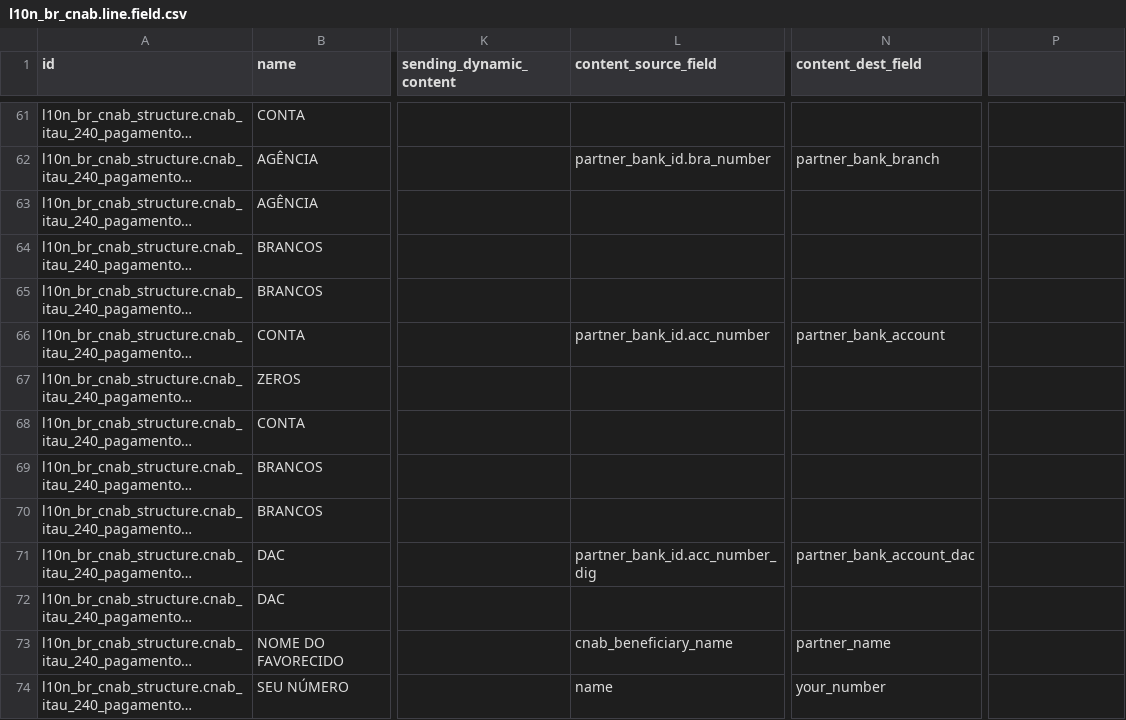
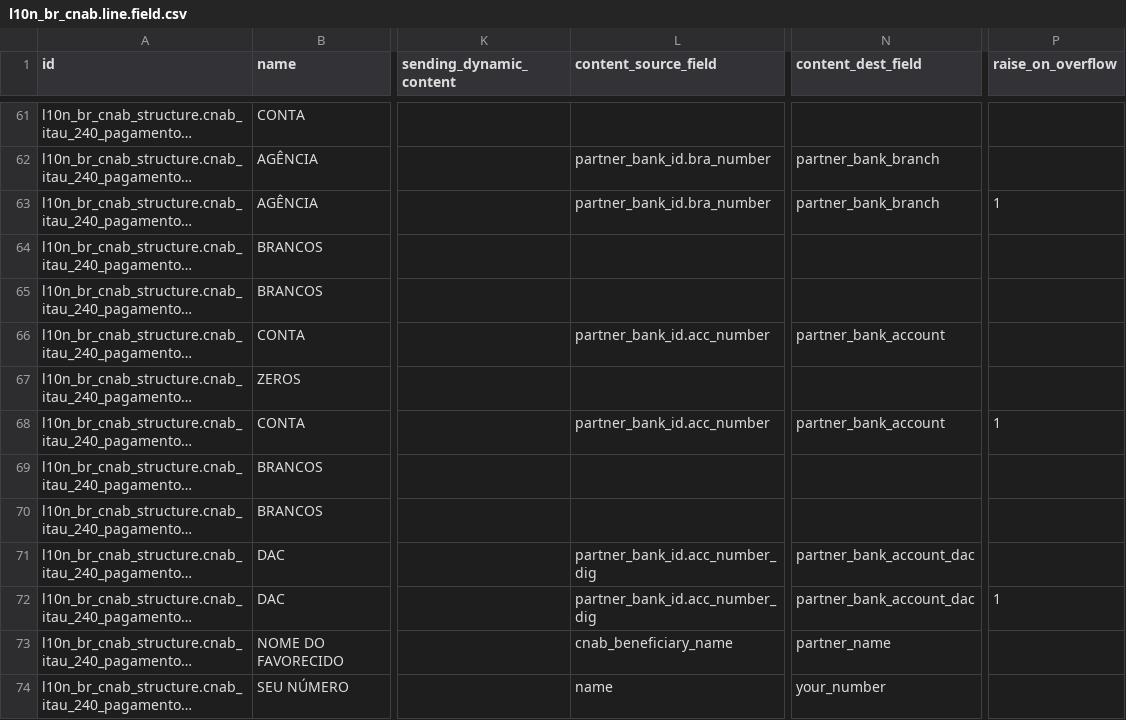
Before and after one commit to kmee/l10n-brazil, a CSV file: l10n_br_cnab_structure/data/l10n_br_cnab.line.field.csv, drawn as a sheet; only a part is shown, gaps mark what is left out; long unchanged cells end in …; the diff names each change by its address in the sheet, - before the commit and + after, or states it on an @@ line.

Commit message:
[FIX] l10n_br_cnab_structure: fill Itau segment A same-bank fields and add strict validation
Itau SISPAG segment A, group 1 "Mesmo Banco" had no source for branch
(25-28), account (36-41) and DAC (43), so Itau-to-Itau credits were sent
zeroed. Map them to partner_bank_id.bra_number, acc_number and
acc_number_dig, copying the sibling fields of group 2.

Add the opt-in boolean raise_on_overflow on l10n_br_cnab.line.field
(new CSV column, set to 1 only on the three fields above). When set and
the file is being generated (strict=True), an empty value, a non digit
character (e.g. "12345-6") or more significant digits than the field
size raises a UserError with line, beneficiary, field, value and the
expected size, instead of silently zero filling or truncating. Leading
zeros do not count; shorter values are still zero filled. The preview
never passes strict and also catches UserError, so the CNAB line form
keeps opening for any layout. Other banks are unchanged (default False).

Production check (2026-10-01): every record of the Itau segment A has
noupdate=False and write_uid=OdooBot, no manual edits, so a plain
-u l10n_br_cnab_structure applies the CSV. No migration script needed.

```diff
--- a/l10n_br_cnab_structure/data/l10n_br_cnab.line.field.csv
+++ b/l10n_br_cnab_structure/data/l10n_br_cnab.line.field.csv
-P1: (empty)
+P1: raise_on_overflow
-L63 (content_source_field): (empty)
+L63 (content_source_field): partner_bank_id.bra_number
-N63 (content_dest_field): (empty)
+N63 (content_dest_field): partner_bank_branch
-P63 (raise_on_overflow): (empty)
+P63 (raise_on_overflow): 1
-L68 (content_source_field): (empty)
+L68 (content_source_field): partner_bank_id.acc_number
-N68 (content_dest_field): (empty)
+N68 (content_dest_field): partner_bank_account
-P68 (raise_on_overflow): (empty)
+P68 (raise_on_overflow): 1
-L72 (content_source_field): (empty)
+L72 (content_source_field): partner_bank_id.acc_number_dig
-N72 (content_dest_field): (empty)
+N72 (content_dest_field): partner_bank_account_dac
-P72 (raise_on_overflow): (empty)
+P72 (raise_on_overflow): 1
```
Also changed, not shown: 4 other files.
